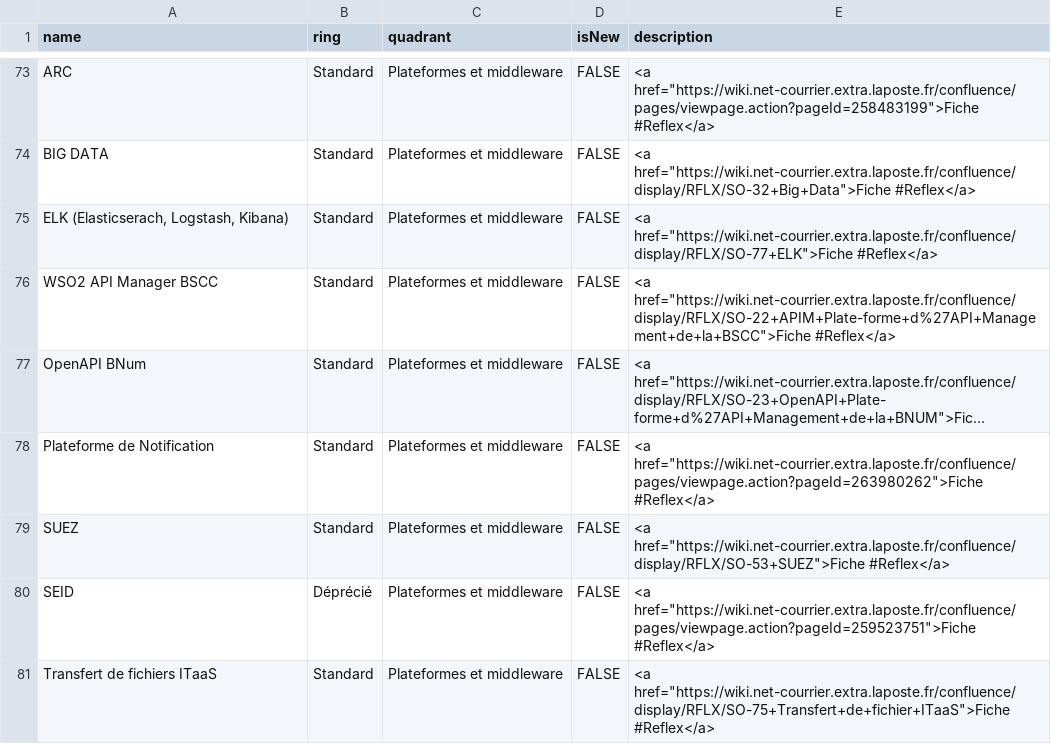
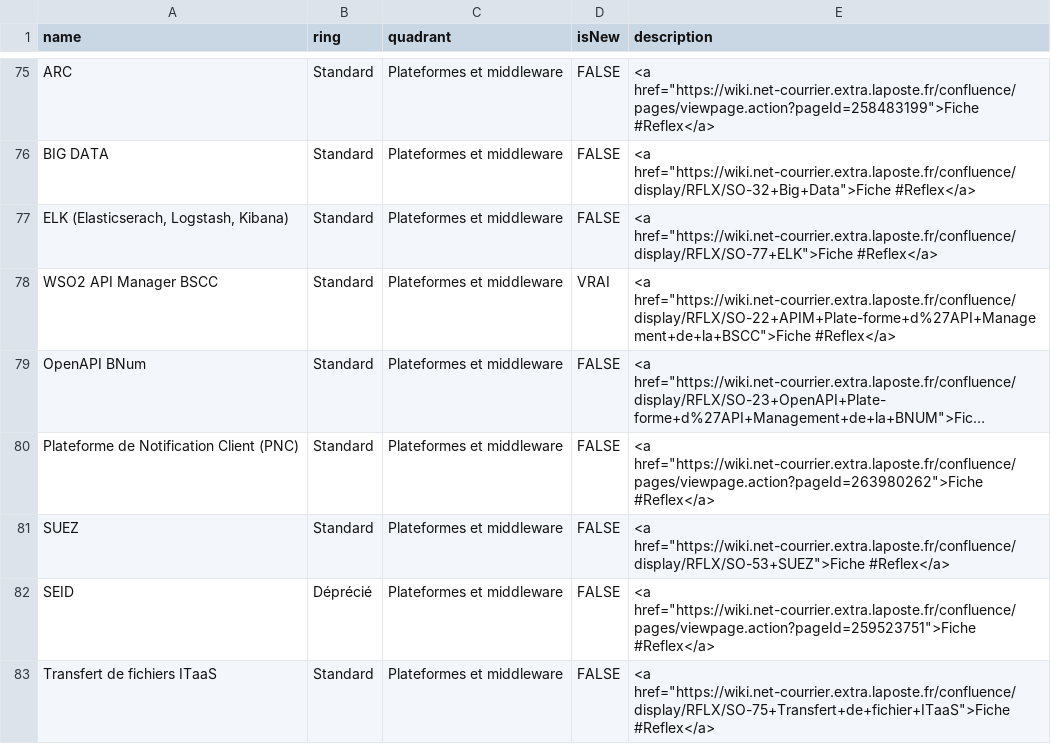
Before and after one commit to reflexdsibscc/radar, a CSV file: radar.csv, drawn as a sheet; only a part is shown, gaps mark what is left out; long unchanged cells end in …; addresses are those after the commit; the diff covers the shown part only; the diff names each change by its address in the sheet, - before the commit and + after, or states it on an @@ line.

Commit message:
Update radar.csv

```diff
--- a/radar.csv
+++ b/radar.csv
-D78 (isNew): FALSE
+D78 (isNew): VRAI
-A80 (name): Plateforme de Notification
+A80 (name): Plateforme de Notification Client (PNC)
```
Also changed, not shown: 2 added rows and 8 edited cells elsewhere in this file.
